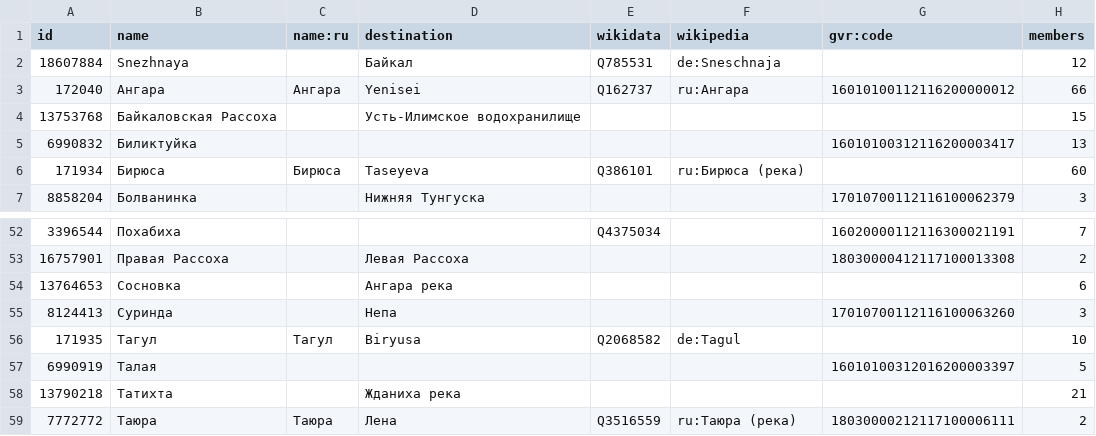
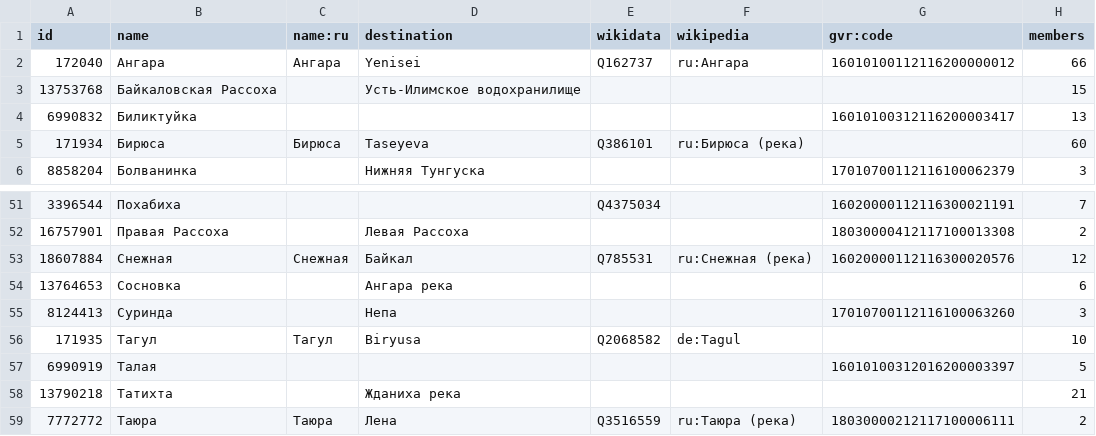
Before and after one commit to sikmir/osm-rivers, a CSV file: irkutsk.csv, drawn as a sheet; only a part is shown, gaps mark what is left out.

```diff
--- a/irkutsk.csv
+++ b/irkutsk.csv
@@ -1,3 +1,2 @@
 id,name,name:ru,destination,wikidata,wikipedia,gvr:code,members
-18607884,"Snezhnaya",,"Байкал","Q785531","de:Sneschnaja",,12
 172040,"Ангара","Ангара","Yenisei","Q162737","ru:Ангара","16010100112116200000012",66
@@ -53,2 +52,3 @@ id,name,name:ru,destination,wikidata,wikipedia,gvr:code,members
 16757901,"Правая Рассоха",,"Левая Рассоха",,,"18030000412117100013308",2
+18607884,"Снежная","Снежная","Байкал","Q785531","ru:Снежная (река)","16020000112116300020576",12
 13764653,"Сосновка",,"Ангара река",,,,6
```
Also changed, not shown: buryatia.csv, magadan.csv, 5 other files.
